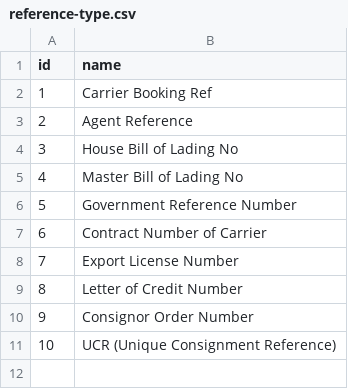
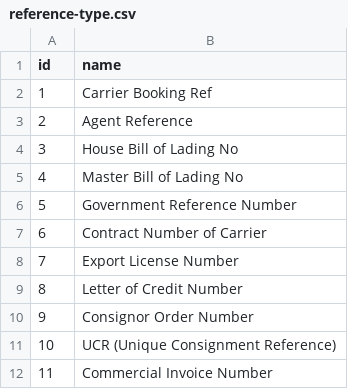
Before and after one commit to warrantgroup/fixtures, a CSV file: data/reference-type.csv, drawn as a sheet; the diff names each change by its address in the sheet, - before the commit and + after, or states it on an @@ line.

Commit message:
Update reference-type.csv

```diff
--- a/data/reference-type.csv
+++ b/data/reference-type.csv
+row 12: 11 | Commercial Invoice Number
```
